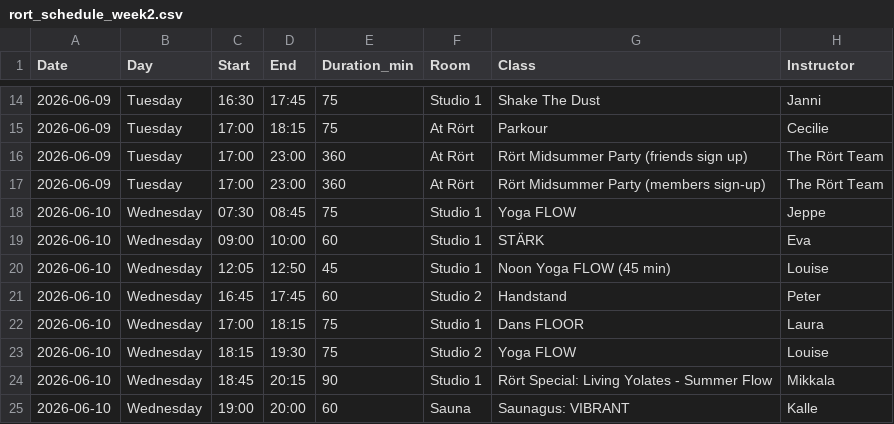
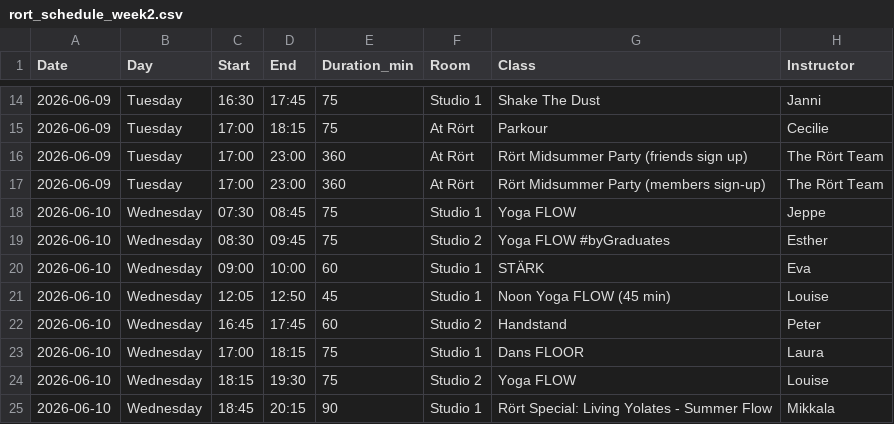
Before and after one commit to FreddyAngelo/rort-calendar, a CSV file: data/rort_schedule_week2.csv, drawn as a sheet; only a part is shown, gaps mark what is left out; the shorter side is filled out with more unchanged rows; the diff names each change by its address in the sheet, - before the commit and + after, or states it on an @@ line.

```diff
--- a/data/rort_schedule_week2.csv
+++ b/data/rort_schedule_week2.csv
+row 19: 2026-06-10 | Wednesday | 08:30 | 09:45 | 75 | Studio 2 | Yoga FLOW #byGraduates | Esther
```
Also changed, not shown: data/rort_schedule_week1.csv, data/rort_schedule_week3.csv, 6 other files.
